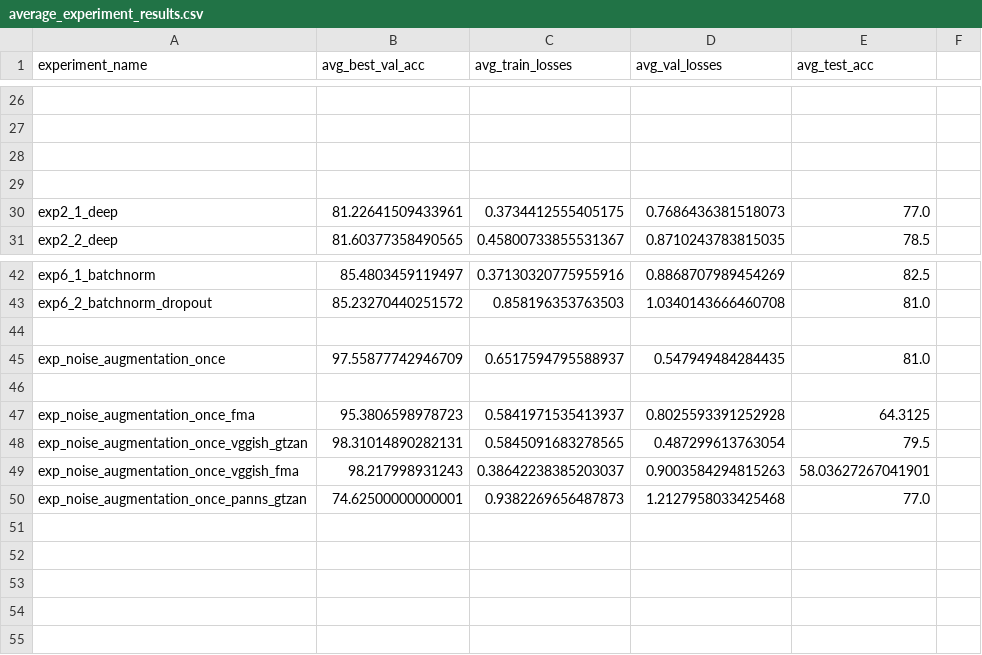
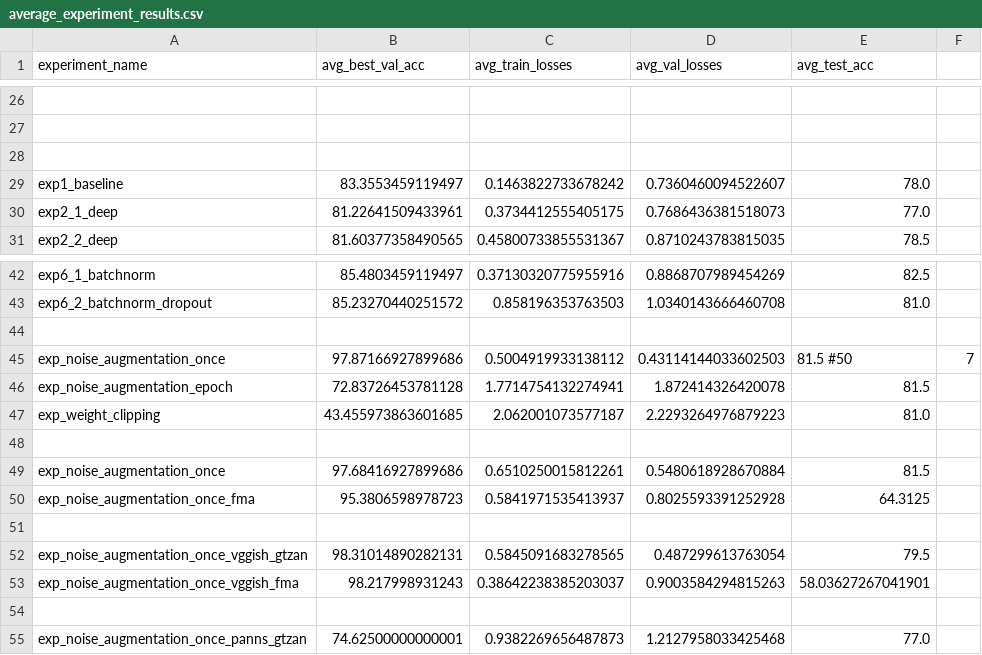
Before and after one commit to kashishrai12/musicgenre-classification, a CSV file: average_experiment_results.csv, drawn as a sheet; only a part is shown, gaps mark what is left out; removed rows and columns are numbered as before the commit, all else as after; the diff names each change by its address in the sheet, - before the commit and + after, or states it on an @@ line.

Commit message:
Update experiment results and scripts, remove unused scripts

```diff
--- a/average_experiment_results.csv
+++ b/average_experiment_results.csv
-row 29: (empty)
+row 29: exp1_baseline | 83.3553459119497 | 0.1463822733678242 | 0.7360460094522607 | 78.0
-row 45: exp_noise_augmentation_once | 97.55877742946709 | 0.6517594795588937 | 0.547949484284435 | 81.0
+row 45: exp_noise_augmentation_once | 97.87166927899686 | 0.5004919933138112 | 0.43114144033602503 | 81.5 #50 | 7
+row 46: exp_noise_augmentation_epoch | 72.83726453781128 | 1.7714754132274941 | 1.872414326420078 | 81.5
+row 47: exp_weight_clipping | 43.455973863601685 | 2.062001073577187 | 2.2293264976879223 | 81.0
+row 49: exp_noise_augmentation_once | 97.68416927899686 | 0.6510250015812261 | 0.5480618928670884 | 81.5
+row 51: (empty)
+row 54: (empty)
```
Also changed, not shown: 5 other files.
